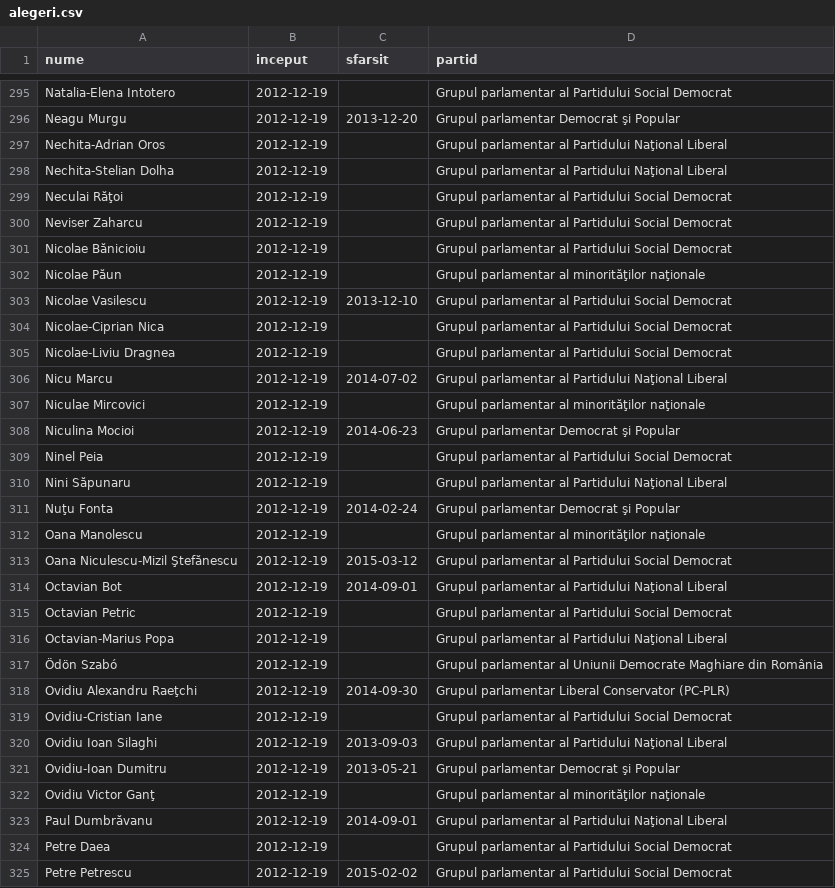
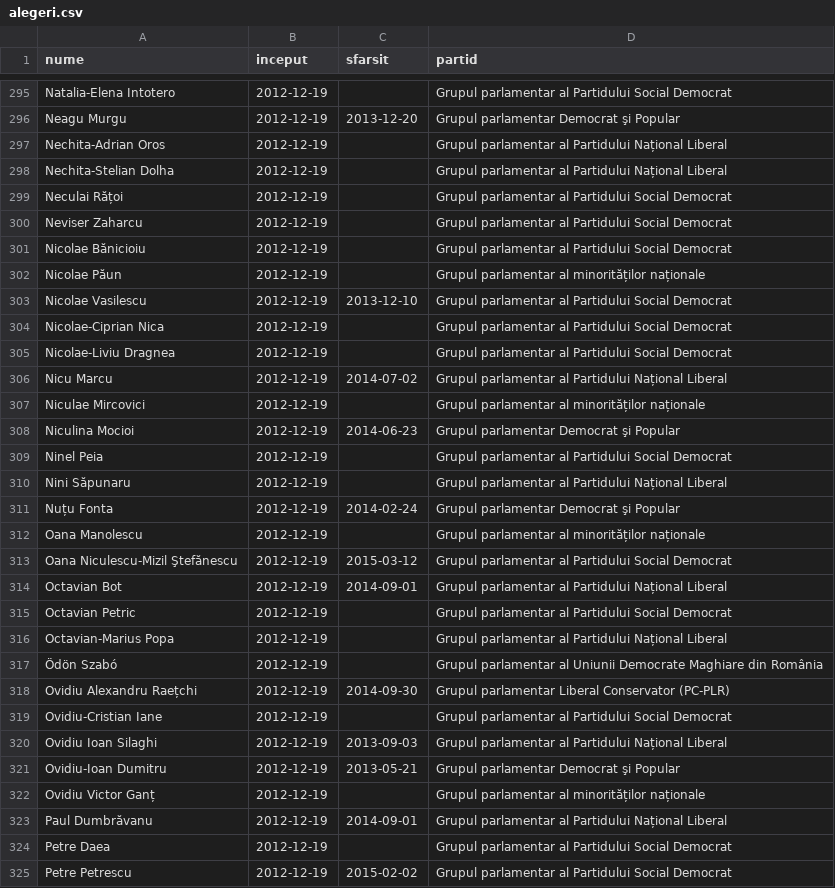
Before and after one commit to rowiki/wikiro, a CSV file: robots/python/pywikipedia/parliament/alegeri.csv, drawn as a sheet; only a part is shown, gaps mark what is left out; the diff covers the shown part only.

```diff
--- a/robots/python/pywikipedia/parliament/alegeri.csv
+++ b/robots/python/pywikipedia/parliament/alegeri.csv
@@ -296,8 +296,8 @@
 "Neagu Murgu","2012-12-19","2013-12-20","Grupul parlamentar Democrat şi Popular"
-"Nechita-Adrian Oros","2012-12-19",,"Grupul parlamentar al Partidului Naţional Liberal"
-"Nechita-Stelian Dolha","2012-12-19",,"Grupul parlamentar al Partidului Naţional Liberal"
-"Neculai Răţoi","2012-12-19",,"Grupul parlamentar al Partidului Social Democrat"
+"Nechita-Adrian Oros","2012-12-19",,"Grupul parlamentar al Partidului Național Liberal"
+"Nechita-Stelian Dolha","2012-12-19",,"Grupul parlamentar al Partidului Național Liberal"
+"Neculai Rățoi","2012-12-19",,"Grupul parlamentar al Partidului Social Democrat"
 "Neviser Zaharcu","2012-12-19",,"Grupul parlamentar al Partidului Social Democrat"
 "Nicolae Bănicioiu","2012-12-19",,"Grupul parlamentar al Partidului Social Democrat"
-"Nicolae Păun","2012-12-19",,"Grupul parlamentar al minorităţilor naţionale"
+"Nicolae Păun","2012-12-19",,"Grupul parlamentar al minorităților naționale"
 "Nicolae Vasilescu","2012-12-19","2013-12-10","Grupul parlamentar al Partidului Social Democrat"
@@ -305,20 +305,20 @@
 "Nicolae-Liviu Dragnea","2012-12-19",,"Grupul parlamentar al Partidului Social Democrat"
-"Nicu Marcu","2012-12-19","2014-07-02","Grupul parlamentar al Partidului Naţional Liberal"
-"Niculae Mircovici","2012-12-19",,"Grupul parlamentar al minorităţilor naţionale"
+"Nicu Marcu","2012-12-19","2014-07-02","Grupul parlamentar al Partidului Național Liberal"
+"Niculae Mircovici","2012-12-19",,"Grupul parlamentar al minorităților naționale"
 "Niculina Mocioi","2012-12-19","2014-06-23","Grupul parlamentar Democrat şi Popular"
 "Ninel Peia","2012-12-19",,"Grupul parlamentar al Partidului Social Democrat"
-"Nini Săpunaru","2012-12-19",,"Grupul parlamentar al Partidului Naţional Liberal"
-"Nuţu Fonta","2012-12-19","2014-02-24","Grupul parlamentar Democrat şi Popular"
-"Oana Manolescu","2012-12-19",,"Grupul parlamentar al minorităţilor naţionale"
+"Nini Săpunaru","2012-12-19",,"Grupul parlamentar al Partidului Național Liberal"
+"Nuțu Fonta","2012-12-19","2014-02-24","Grupul parlamentar Democrat şi Popular"
+"Oana Manolescu","2012-12-19",,"Grupul parlamentar al minorităților naționale"
 "Oana Niculescu-Mizil Ştefănescu","2012-12-19","2015-03-12","Grupul parlamentar al Partidului Social Democrat"
-"Octavian Bot","2012-12-19","2014-09-01","Grupul parlamentar al Partidului Naţional Liberal"
+"Octavian Bot","2012-12-19","2014-09-01","Grupul parlamentar al Partidului Național Liberal"
 "Octavian Petric","2012-12-19",,"Grupul parlamentar al Partidului Social Democrat"
-"Octavian-Marius Popa","2012-12-19",,"Grupul parlamentar al Partidului Naţional Liberal"
+"Octavian-Marius Popa","2012-12-19",,"Grupul parlamentar al Partidului Național Liberal"
 "Ödön Szabó","2012-12-19",,"Grupul parlamentar al Uniunii Democrate Maghiare din România"
-"Ovidiu Alexandru Raeţchi","2012-12-19","2014-09-30","Grupul parlamentar Liberal Conservator (PC-PLR)"
+"Ovidiu Alexandru Raețchi","2012-12-19","2014-09-30","Grupul parlamentar Liberal Conservator (PC-PLR)"
 "Ovidiu-Cristian Iane","2012-12-19",,"Grupul parlamentar al Partidului Social Democrat"
-"Ovidiu Ioan Silaghi","2012-12-19","2013-09-03","Grupul parlamentar al Partidului Naţional Liberal"
+"Ovidiu Ioan Silaghi","2012-12-19","2013-09-03","Grupul parlamentar al Partidului Național Liberal"
 "Ovidiu-Ioan Dumitru","2012-12-19","2013-05-21","Grupul parlamentar Democrat şi Popular"
-"Ovidiu Victor Ganţ","2012-12-19",,"Grupul parlamentar al minorităţilor naţionale"
-"Paul Dumbrăvanu","2012-12-19","2014-09-01","Grupul parlamentar al Partidului Naţional Liberal"
+"Ovidiu Victor Ganț","2012-12-19",,"Grupul parlamentar al minorităților naționale"
+"Paul Dumbrăvanu","2012-12-19","2014-09-01","Grupul parlamentar al Partidului Național Liberal"
 "Petre Daea","2012-12-19",,"Grupul parlamentar al Partidului Social Democrat"
```
Also changed, not shown: 144 edited cells elsewhere in this file, robots/python/pywikipedia/parliament/actual.csv, robots/python/pywikipedia/parliament/demisii.csv, 2 other files.
